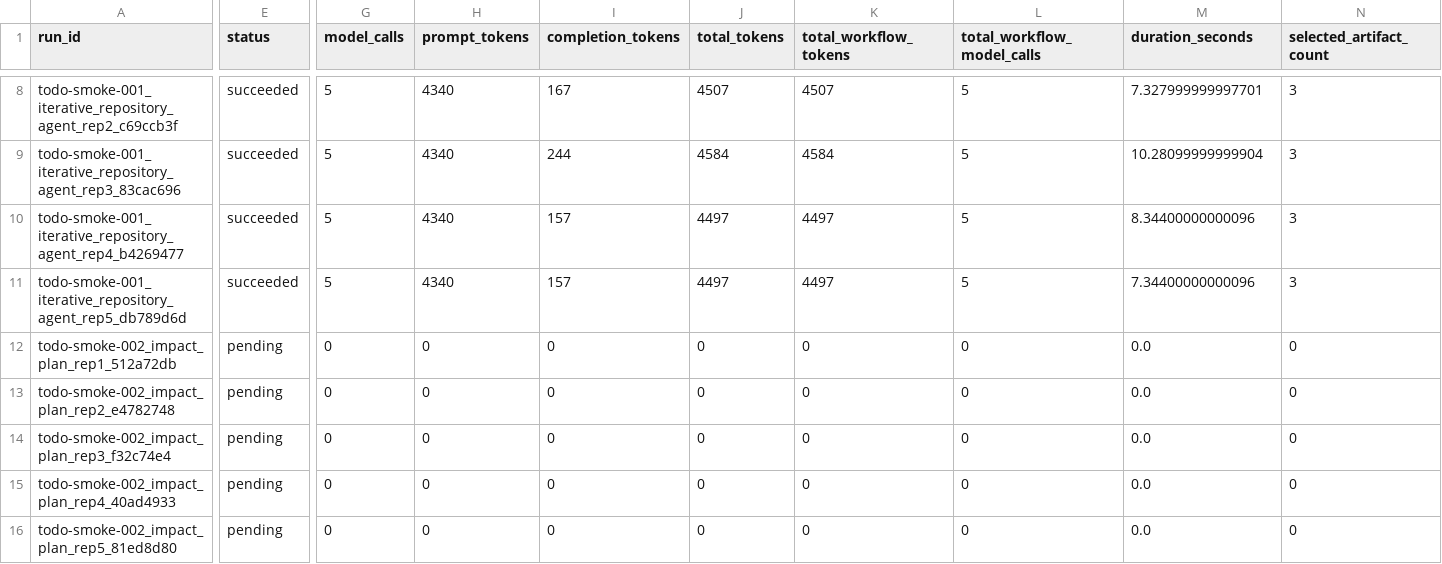
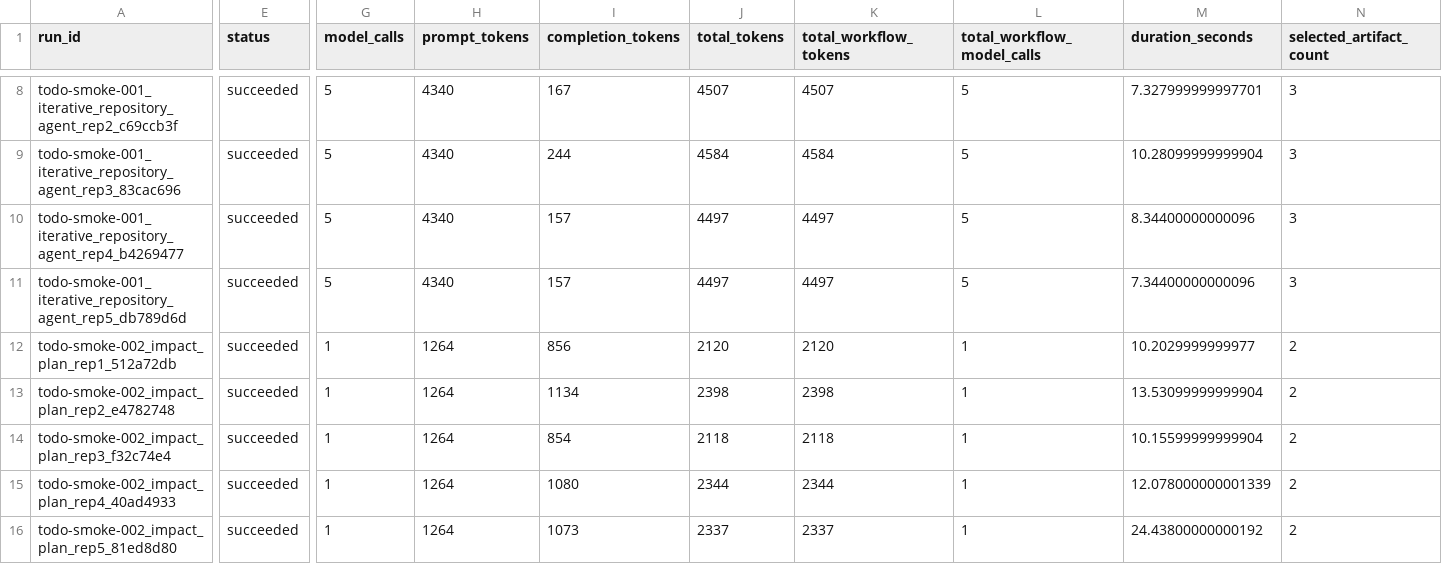
Before and after one commit to AhmedEhabH/dependency-aware-selective-regeneration-benchmark, a CSV file: reports/scientific_stagec_selection_01/dashboard/run_matrix.csv, drawn as a sheet; only a part is shown, gaps mark what is left out; the diff covers the shown part only; the diff names each change by its address in the sheet, - before the commit and + after, or states it on an @@ line.

Commit message:
Stage-C selection-01 (D052): real 30-run checkpoint 20/30 (0 failed) - selection-only evidence

```diff
--- a/reports/scientific_stagec_selection_01/dashboard/run_matrix.csv
+++ b/reports/scientific_stagec_selection_01/dashboard/run_matrix.csv
-E12:E16 (status): pending
+E12:E16 (status): succeeded
-G12:G16 (model_calls): 0
+G12:G16 (model_calls): 1
-H12:H16 (prompt_tokens): 0
+H12:H16 (prompt_tokens): 1264
-I12 (completion_tokens): 0
+I12 (completion_tokens): 856
-J12 (total_tokens): 0
+J12 (total_tokens): 2120
-K12 (total_workflow_tokens): 0
+K12 (total_workflow_tokens): 2120
-L12:L16 (total_workflow_model_calls): 0
+L12:L16 (total_workflow_model_calls): 1
-M12 (duration_seconds): 0.0
+M12 (duration_seconds): 10.2029999999977
-N12:N16 (selected_artifact_count): 0
+N12:N16 (selected_artifact_count): 2
-I13 (completion_tokens): 0
+I13 (completion_tokens): 1134
-J13 (total_tokens): 0
+J13 (total_tokens): 2398
-K13 (total_workflow_tokens): 0
+K13 (total_workflow_tokens): 2398
-M13 (duration_seconds): 0.0
+M13 (duration_seconds): 13.53099999999904
-I14 (completion_tokens): 0
+I14 (completion_tokens): 854
-J14 (total_tokens): 0
+J14 (total_tokens): 2118
-K14 (total_workflow_tokens): 0
+K14 (total_workflow_tokens): 2118
-M14 (duration_seconds): 0.0
+M14 (duration_seconds): 10.15599999999904
-I15 (completion_tokens): 0
+I15 (completion_tokens): 1080
-J15 (total_tokens): 0
+J15 (total_tokens): 2344
-K15 (total_workflow_tokens): 0
+K15 (total_workflow_tokens): 2344
-M15 (duration_seconds): 0.0
+M15 (duration_seconds): 12.078000000001339
-I16 (completion_tokens): 0
+I16 (completion_tokens): 1073
-J16 (total_tokens): 0
+J16 (total_tokens): 2337
-K16 (total_workflow_tokens): 0
+K16 (total_workflow_tokens): 2337
-M16 (duration_seconds): 0.0
+M16 (duration_seconds): 24.43800000000192
```
Also changed, not shown: 55 edited cells elsewhere in this file, reports/scientific_stagec_selection_01/dashboard/strategy_summary.csv, 8 other files.
